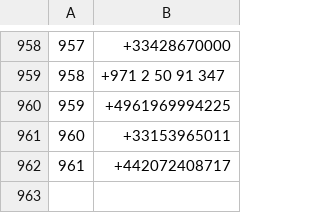
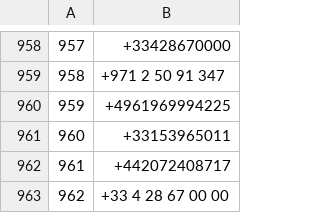
Before and after one commit to strikles/atac, a CSV file: contacts/phones/journalists_phones.csv, drawn as a sheet; only a part is shown, gaps mark what is left out; the diff names each change by its address in the sheet, - before the commit and + after, or states it on an @@ line.

```diff
--- a/contacts/phones/journalists_phones.csv
+++ b/contacts/phones/journalists_phones.csv
+row 963: 962 | +33 4 28 67 00 00
```
Also changed, not shown: contacts/emails/journalists_emails.csv, 3 other files.
